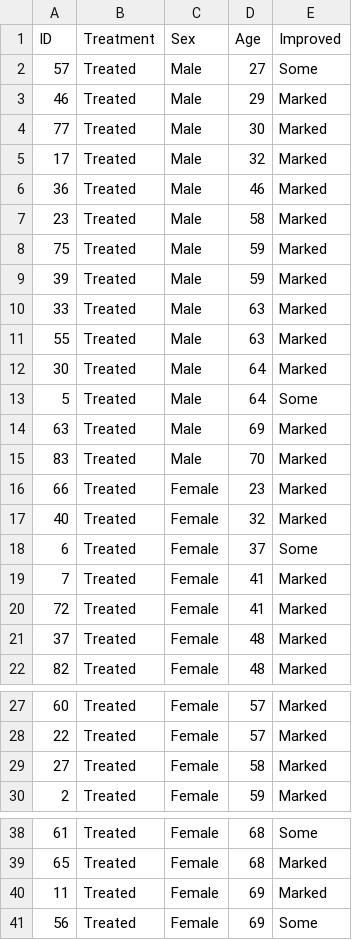
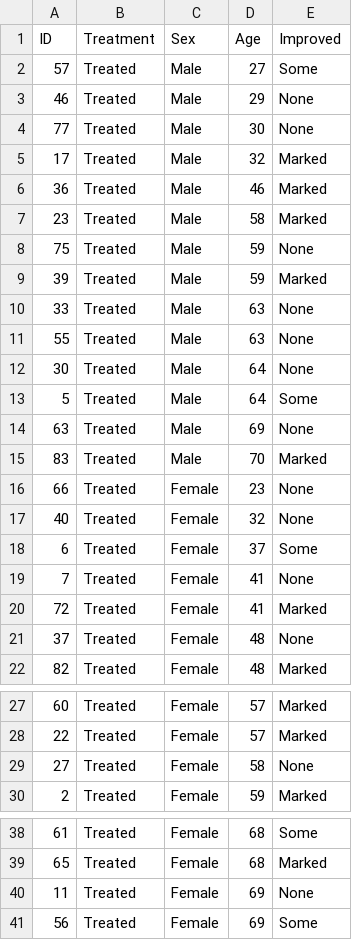
Before and after one commit to festigf/colabs, a CSV file: Arthritis_indipendenti.csv, drawn as a sheet; only a part is shown, gaps mark what is left out; the diff covers the shown part only.

Commit message:
Add files via upload

```diff
--- a/Arthritis_indipendenti.csv
+++ b/Arthritis_indipendenti.csv
@@ -2,4 +2,4 @@ ID,Treatment,Sex,Age,Improved
 57,Treated,Male,27,Some
-46,Treated,Male,29,Marked
-77,Treated,Male,30,Marked
+46,Treated,Male,29,None
+77,Treated,Male,30,None
 17,Treated,Male,32,Marked
@@ -7,16 +7,16 @@ ID,Treatment,Sex,Age,Improved
 23,Treated,Male,58,Marked
-75,Treated,Male,59,Marked
+75,Treated,Male,59,None
 39,Treated,Male,59,Marked
-33,Treated,Male,63,Marked
-55,Treated,Male,63,Marked
-30,Treated,Male,64,Marked
+33,Treated,Male,63,None
+55,Treated,Male,63,None
+30,Treated,Male,64,None
 5,Treated,Male,64,Some
-63,Treated,Male,69,Marked
+63,Treated,Male,69,None
 83,Treated,Male,70,Marked
-66,Treated,Female,23,Marked
-40,Treated,Female,32,Marked
+66,Treated,Female,23,None
+40,Treated,Female,32,None
 6,Treated,Female,37,Some
-7,Treated,Female,41,Marked
+7,Treated,Female,41,None
 72,Treated,Female,41,Marked
-37,Treated,Female,48,Marked
+37,Treated,Female,48,None
 82,Treated,Female,48,Marked
@@ -28,3 +28,3 @@ ID,Treatment,Sex,Age,Improved
 22,Treated,Female,57,Marked
-27,Treated,Female,58,Marked
+27,Treated,Female,58,None
 2,Treated,Female,59,Marked
@@ -39,3 +39,3 @@ ID,Treatment,Sex,Age,Improved
 65,Treated,Female,68,Marked
-11,Treated,Female,69,Marked
+11,Treated,Female,69,None
 56,Treated,Female,69,Some
```
Also changed, not shown: 7 edited cells elsewhere in this file.
